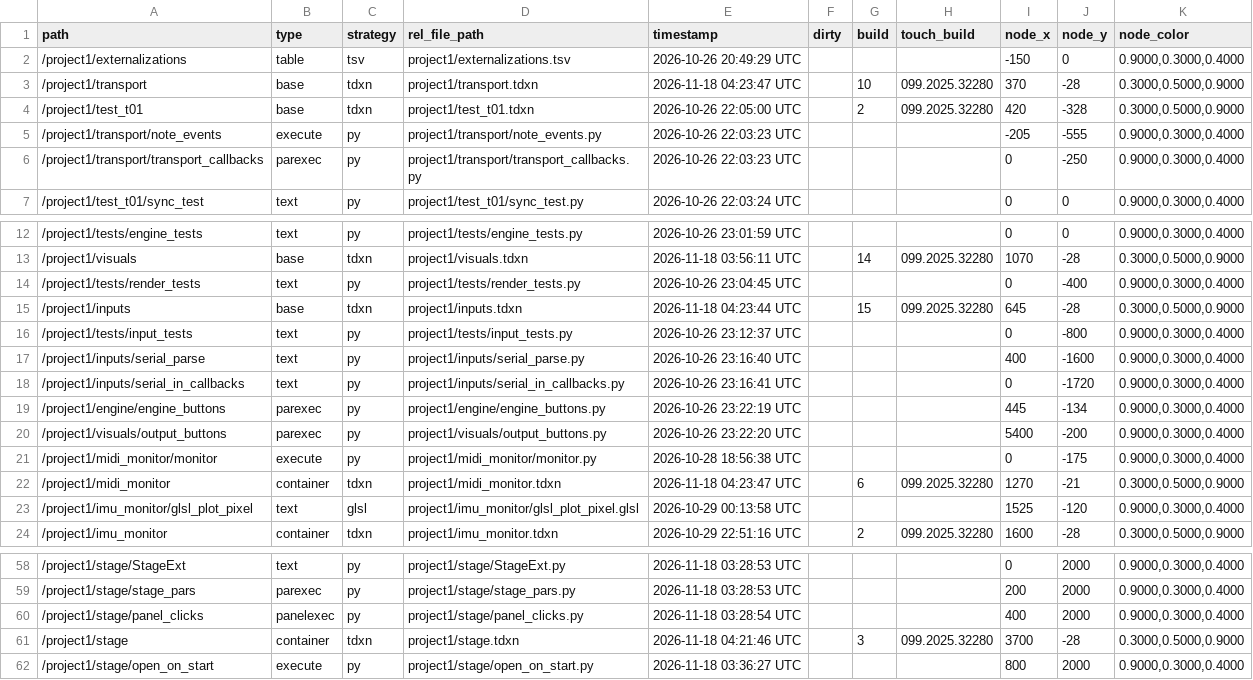
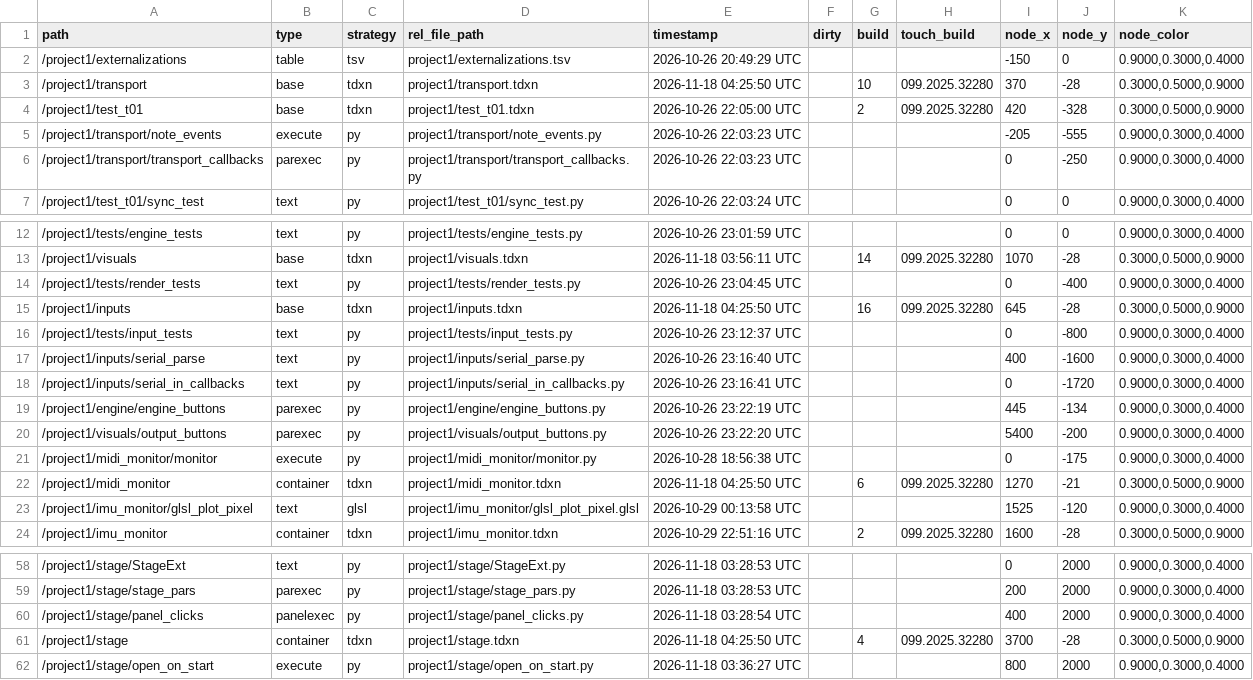
Before and after one commit to neon99999/Interactive-Dance, a TSV file: TouchDesigner/project1/externalizations.tsv, drawn as a sheet; only a part is shown, gaps mark what is left out.

```diff
--- a/TouchDesigner/project1/externalizations.tsv
+++ b/TouchDesigner/project1/externalizations.tsv
@@ -2,3 +2,3 @@ path	type	strategy	rel_file_path	timestamp	dirty	build	touch_build	node_x	node_y
 /project1/externalizations	table	tsv	project1/externalizations.tsv	2026-10-26 20:49:29 UTC				-150	0	0.9000,0.3000,0.4000
-/project1/transport	base	tdxn	project1/transport.tdxn	2026-11-18 04:23:47 UTC		10	099.2025.32280	370	-28	0.3000,0.5000,0.9000
+/project1/transport	base	tdxn	project1/transport.tdxn	2026-11-18 04:25:50 UTC		10	099.2025.32280	370	-28	0.3000,0.5000,0.9000
 /project1/test_t01	base	tdxn	project1/test_t01.tdxn	2026-10-26 22:05:00 UTC		2	099.2025.32280	420	-328	0.3000,0.5000,0.9000
@@ -14,3 +14,3 @@ path	type	strategy	rel_file_path	timestamp	dirty	build	touch_build	node_x	node_y
 /project1/tests/render_tests	text	py	project1/tests/render_tests.py	2026-10-26 23:04:45 UTC				0	-400	0.9000,0.3000,0.4000
-/project1/inputs	base	tdxn	project1/inputs.tdxn	2026-11-18 04:23:44 UTC		15	099.2025.32280	645	-28	0.3000,0.5000,0.9000
+/project1/inputs	base	tdxn	project1/inputs.tdxn	2026-11-18 04:25:50 UTC		16	099.2025.32280	645	-28	0.3000,0.5000,0.9000
 /project1/tests/input_tests	text	py	project1/tests/input_tests.py	2026-10-26 23:12:37 UTC				0	-800	0.9000,0.3000,0.4000
@@ -21,3 +21,3 @@ path	type	strategy	rel_file_path	timestamp	dirty	build	touch_build	node_x	node_y
 /project1/midi_monitor/monitor	execute	py	project1/midi_monitor/monitor.py	2026-10-28 18:56:38 UTC				0	-175	0.9000,0.3000,0.4000
-/project1/midi_monitor	container	tdxn	project1/midi_monitor.tdxn	2026-11-18 04:23:47 UTC		6	099.2025.32280	1270	-21	0.3000,0.5000,0.9000
+/project1/midi_monitor	container	tdxn	project1/midi_monitor.tdxn	2026-11-18 04:25:50 UTC		6	099.2025.32280	1270	-21	0.3000,0.5000,0.9000
 /project1/imu_monitor/glsl_plot_pixel	text	glsl	project1/imu_monitor/glsl_plot_pixel.glsl	2026-10-29 00:13:58 UTC				1525	-120	0.9000,0.3000,0.4000
@@ -60,3 +60,3 @@ path	type	strategy	rel_file_path	timestamp	dirty	build	touch_build	node_x	node_y
 /project1/stage/panel_clicks	panelexec	py	project1/stage/panel_clicks.py	2026-11-18 03:28:54 UTC				400	2000	0.9000,0.3000,0.4000
-/project1/stage	container	tdxn	project1/stage.tdxn	2026-11-18 04:21:46 UTC		3	099.2025.32280	3700	-28	0.3000,0.5000,0.9000
+/project1/stage	container	tdxn	project1/stage.tdxn	2026-11-18 04:25:50 UTC		4	099.2025.32280	3700	-28	0.3000,0.5000,0.9000
 /project1/stage/open_on_start	execute	py	project1/stage/open_on_start.py	2026-11-18 03:36:27 UTC				800	2000	0.9000,0.3000,0.4000
```
Also changed, not shown: 4 other files.
